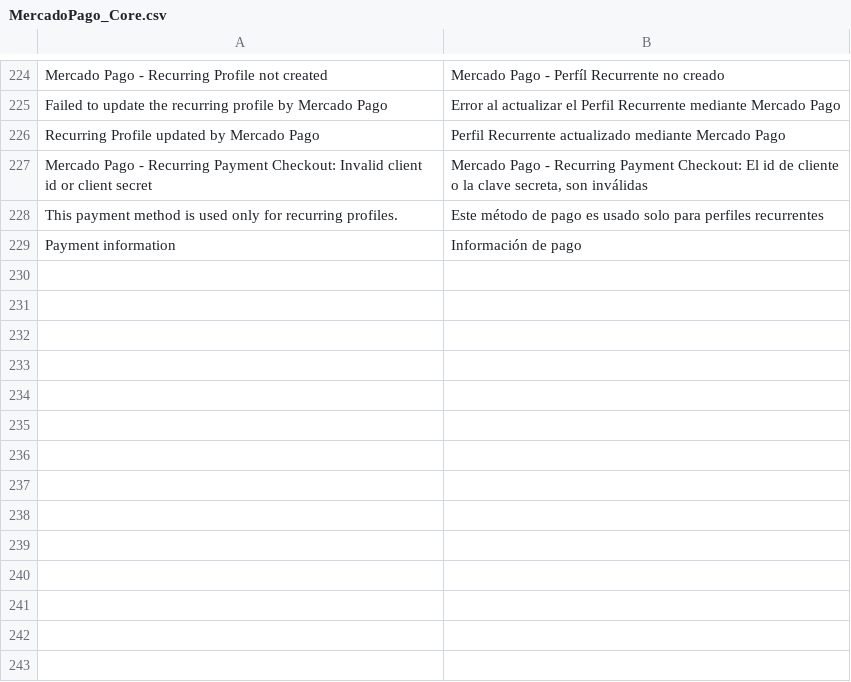
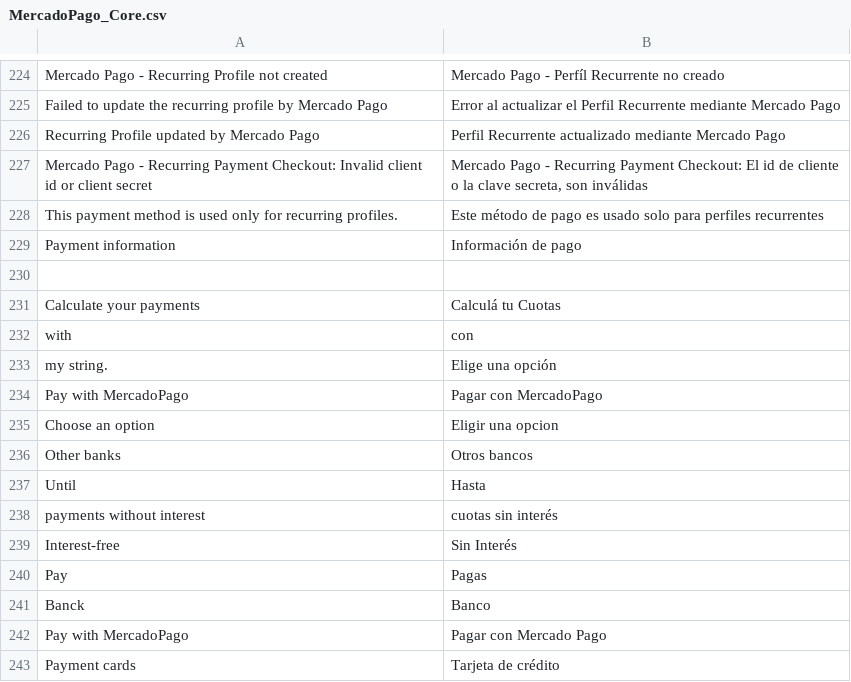
Before and after one commit to mercadopago/cart-magento, a CSV file: 1.6.x-1.9.x/app/locale/es_AR/MercadoPago_Core.csv, drawn as a sheet; only a part is shown, gaps mark what is left out; the diff names each change by its address in the sheet, - before the commit and + after, or states it on an @@ line.

Commit message:
re#890, re#891, re#893 - [T] popUp, credit card and Banck form.

```diff
--- a/1.6.x-1.9.x/app/locale/es_AR/MercadoPago_Core.csv
+++ b/1.6.x-1.9.x/app/locale/es_AR/MercadoPago_Core.csv
+row 230: (empty)
+row 231: Calculate your payments | Calculá tu Cuotas
+row 232: with | con
+row 233: my string. | Elige una opción
+row 234: Pay with MercadoPago | Pagar con MercadoPago
+row 235: Choose an option | Eligir una opcion
+row 236: Other banks | Otros bancos
+row 237: Until | Hasta
+row 238: payments without interest | cuotas sin interés
+row 239: Interest-free | Sin Interés
+row 240: Pay | Pagas
+row 241: Banck | Banco
+row 242: Pay with MercadoPago | Pagar con Mercado Pago
+row 243: Payment cards | Tarjeta de crédito
```
Also changed, not shown: 8 other files.
